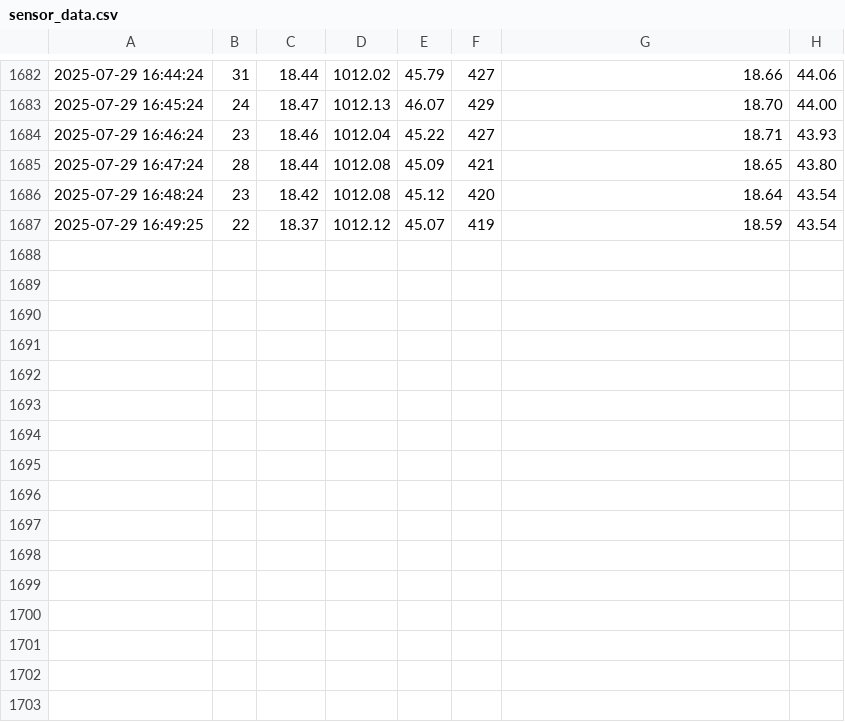
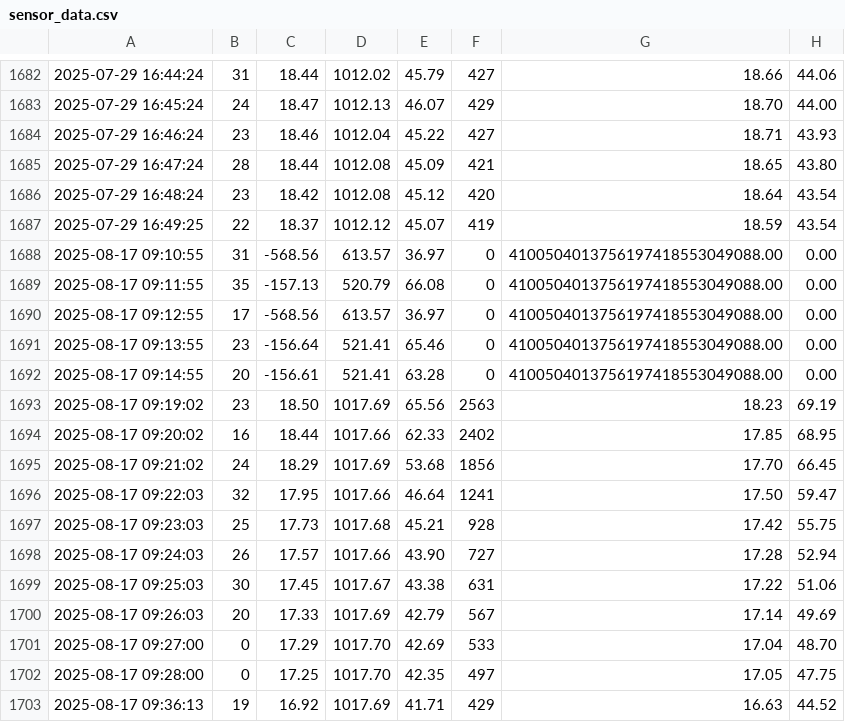
Before and after one commit to FengxiLi/On-Board-Computer-for-Lunar-Plant-Growth-Experiment, a CSV file: source code/PG/sensor_data.csv, drawn as a sheet; only a part is shown, gaps mark what is left out.

```diff
--- a/source code/PG/sensor_data.csv
+++ b/source code/PG/sensor_data.csv
@@ -1687 +1687,17 @@
 2025-07-29 16:49:25,22,18.37,1012.12,45.07,419,18.59,43.54
+2025-08-17 09:10:55,31,-568.56,613.57,36.97,0,4100504013756197418553049088.00,0.00
+2025-08-17 09:11:55,35,-157.13,520.79,66.08,0,4100504013756197418553049088.00,0.00
+2025-08-17 09:12:55,17,-568.56,613.57,36.97,0,4100504013756197418553049088.00,0.00
+2025-08-17 09:13:55,23,-156.64,521.41,65.46,0,4100504013756197418553049088.00,0.00
+2025-08-17 09:14:55,20,-156.61,521.41,63.28,0,4100504013756197418553049088.00,0.00
+2025-08-17 09:19:02,23,18.50,1017.69,65.56,2563,18.23,69.19
+2025-08-17 09:20:02,16,18.44,1017.66,62.33,2402,17.85,68.95
+2025-08-17 09:21:02,24,18.29,1017.69,53.68,1856,17.70,66.45
+2025-08-17 09:22:03,32,17.95,1017.66,46.64,1241,17.50,59.47
+2025-08-17 09:23:03,25,17.73,1017.68,45.21,928,17.42,55.75
+2025-08-17 09:24:03,26,17.57,1017.66,43.90,727,17.28,52.94
+2025-08-17 09:25:03,30,17.45,1017.67,43.38,631,17.22,51.06
+2025-08-17 09:26:03,20,17.33,1017.69,42.79,567,17.14,49.69
+2025-08-17 09:27:00,0,17.29,1017.70,42.69,533,17.04,48.70
+2025-08-17 09:28:00,0,17.25,1017.70,42.35,497,17.05,47.75
+2025-08-17 09:36:13,19,16.92,1017.69,41.71,429,16.63,44.52
```
Also changed, not shown: 7 other files.
